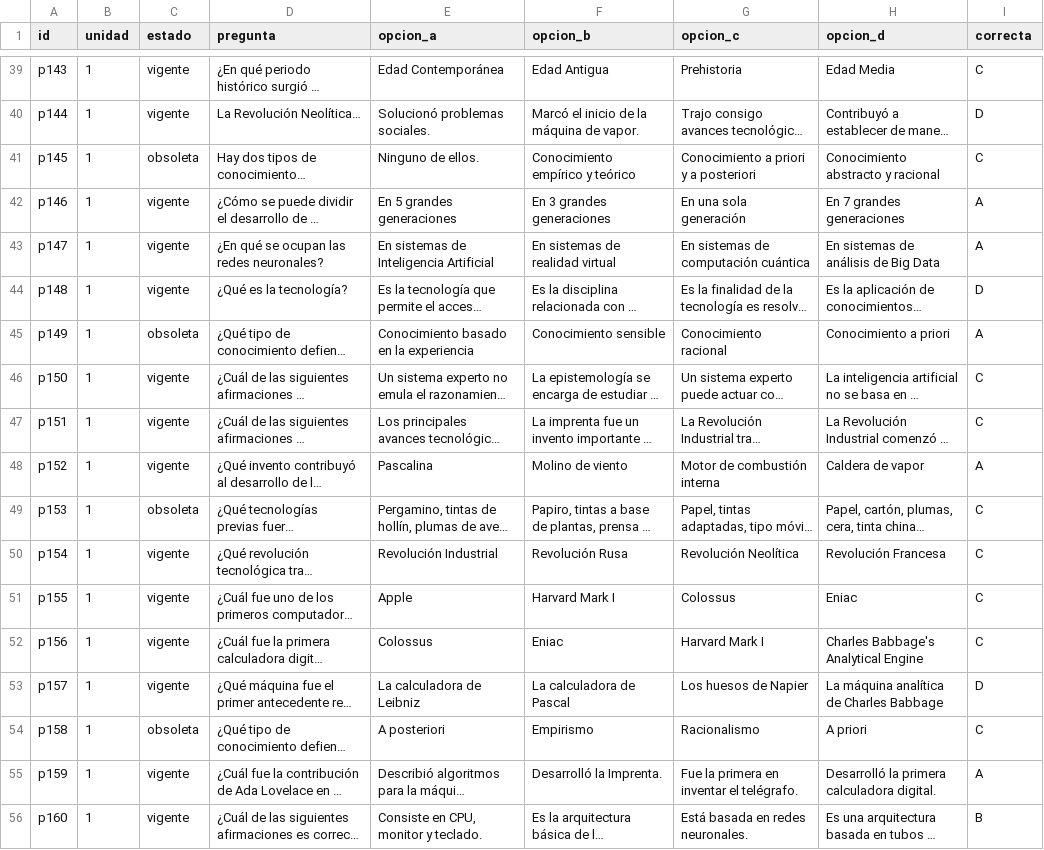
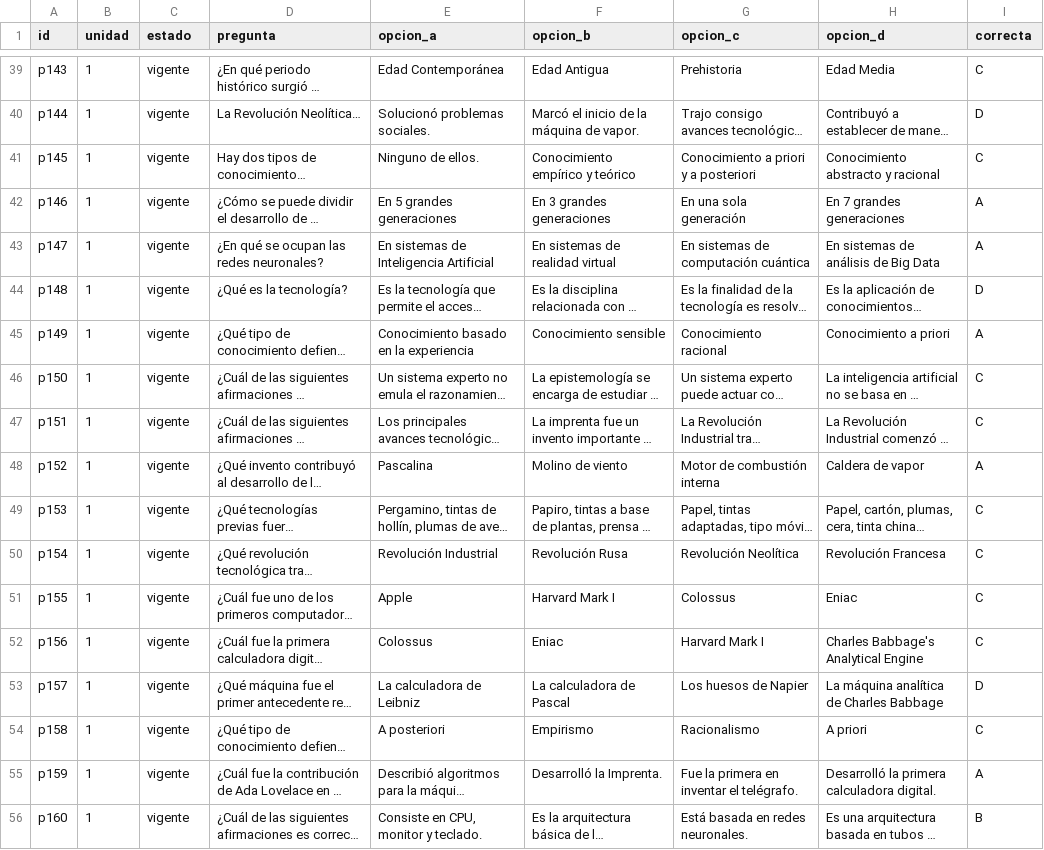
Before and after one commit to frange87php/viu-preguntas, a CSV file: 77.csv, drawn as a sheet; only a part is shown, gaps mark what is left out; long unchanged cells end in …; the diff covers the shown part only; the diff names each change by its address in the sheet, - before the commit and + after, or states it on an @@ line.

```diff
--- a/77.csv
+++ b/77.csv
-C41 (estado): obsoleta
+C41 (estado): vigente
-C45 (estado): obsoleta
+C45 (estado): vigente
-C49 (estado): obsoleta
+C49 (estado): vigente
-C54 (estado): obsoleta
+C54 (estado): vigente
```
Also changed, not shown: 8 removed rows and 26 edited cells elsewhere in this file.
